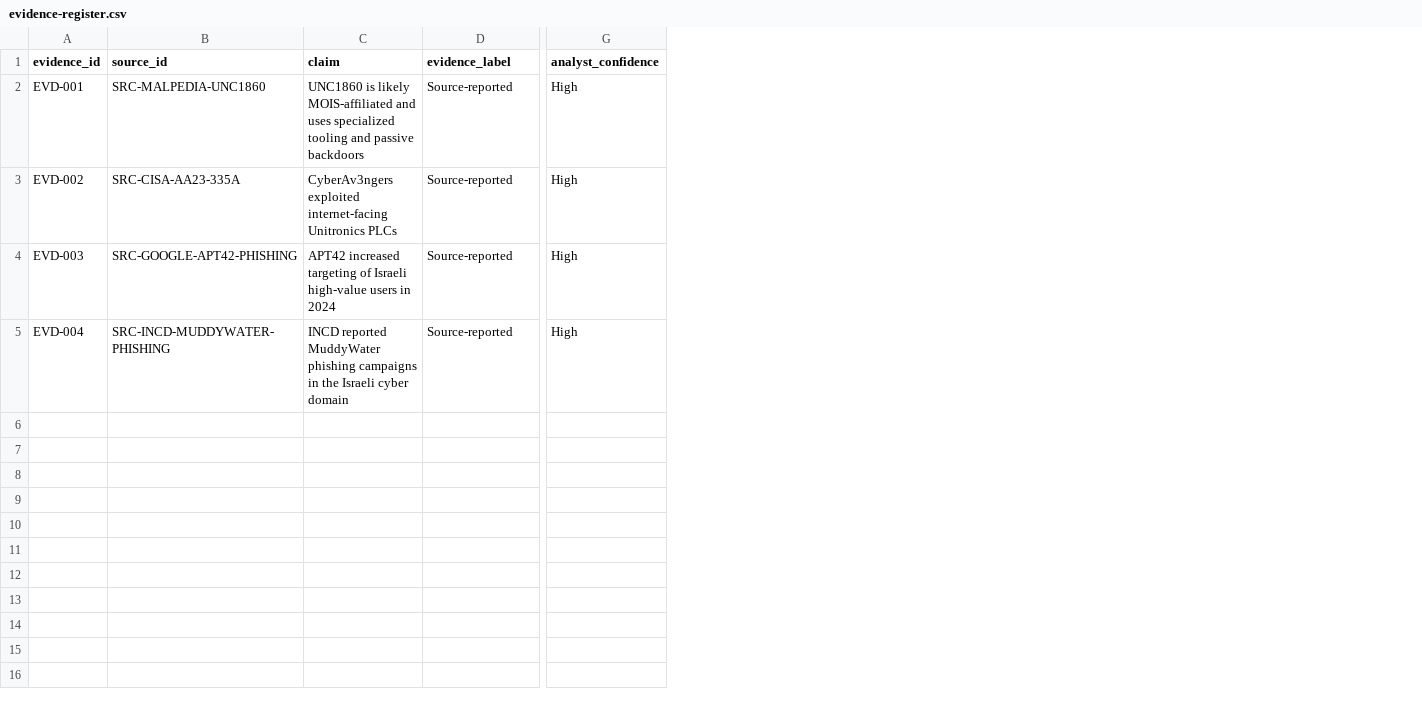
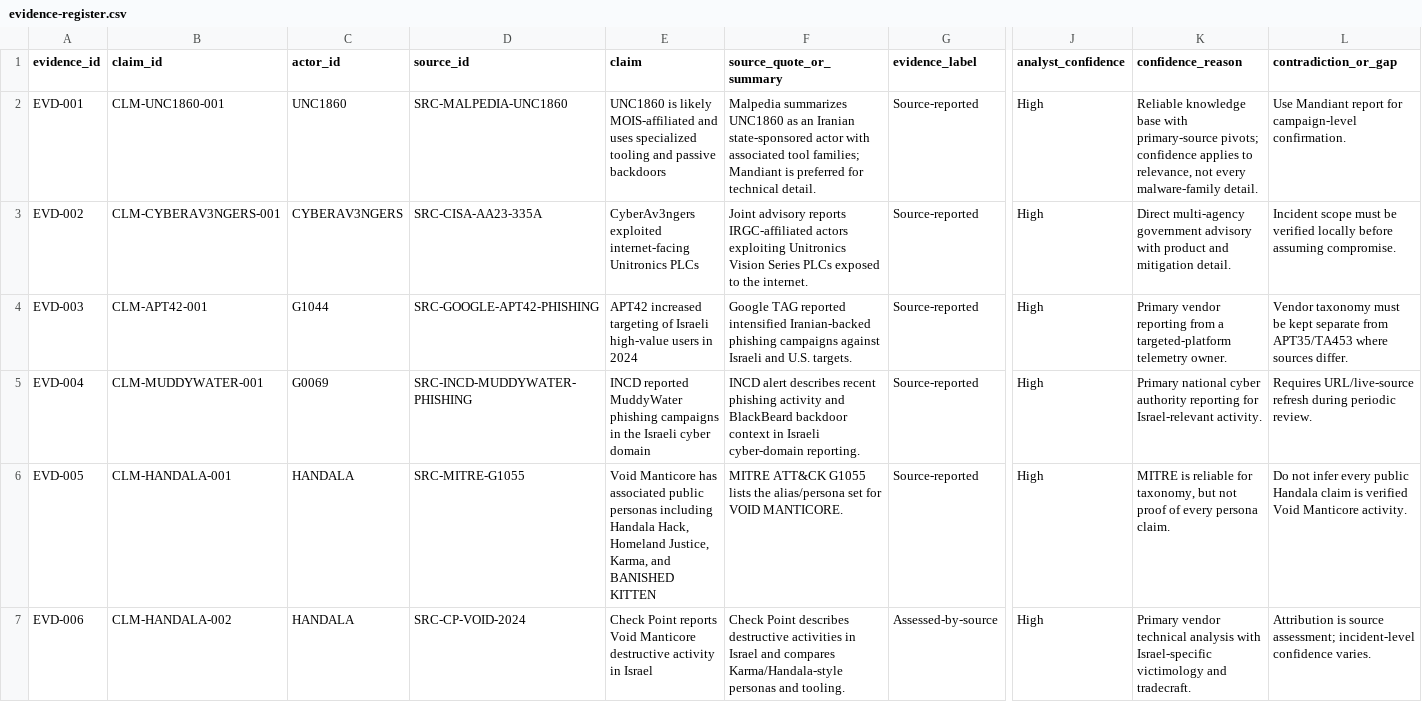
Before and after one commit to anpa1200/israel-government-threat-actors-cti, a CSV file: examples/registers/evidence-register.csv, drawn as a sheet; only a part is shown, gaps mark what is left out; rows hold the shown columns only; the diff covers the shown part only; the diff names each change by its address in the sheet, - before the commit and + after, or states it on an @@ line.

```diff
--- a/examples/registers/evidence-register.csv
+++ b/examples/registers/evidence-register.csv
+column B (claim_id), rows 2-5: CLM-UNC1860-001 | CLM-CYBERAV3NGERS-001 | CLM-APT42-001 | CLM-MUDDYWATER-001
+column C (actor_id), rows 2-5: UNC1860 | CYBERAV3NGERS | G1044 | G0069
+column F (source_quote_or_summary), rows 2-5: Malpedia summarizes UNC1860 as an Iranian state-sponsored actor with associated tool families; Mandiant is preferred for technical detail. | Joint advisory reports IRGC-affiliated actors exploiting Unitronics Vision Series PLCs exposed to the internet. | Google TAG reported intensified Iranian-backed phishing campaigns against Israeli and U.S. targets. | INCD alert describes recent phishing activity and BlackBeard backdoor context in Israeli cyber-domain reporting.
+column K (confidence_reason), rows 2-5: Reliable knowledge base with primary-source pivots; confidence applies to relevance, not every malware-family detail. | Direct multi-agency government advisory with product and mitigation detail. | Primary vendor reporting from a targeted-platform telemetry owner. | Primary national cyber authority reporting for Israel-relevant activity.
+column L (contradiction_or_gap), rows 2-5: Use Mandiant report for campaign-level confirmation. | Incident scope must be verified locally before assuming compromise. | Vendor taxonomy must be kept separate from APT35/TA453 where sources differ. | Requires URL/live-source refresh during periodic review.
+row 6: EVD-005 | CLM-HANDALA-001 | HANDALA | SRC-MITRE-G1055 | Void Manticore has associated public personas including Handala Hack, Homeland Justice, Karma, and BANISHED KITTEN | MITRE ATT&CK G1055 lists the alias/persona set for VOID MANTICORE. | Source-reported | High | MITRE is reliable for taxonomy, but not proof of every persona claim. | Do not infer every public Handala claim is verified Void Manticore activity.
+row 7: EVD-006 | CLM-HANDALA-002 | HANDALA | SRC-CP-VOID-2024 | Check Point reports Void Manticore destructive activity in Israel | Check Point describes destructive activities in Israel and compares Karma/Handala-style personas and tooling. | Assessed-by-source | High | Primary vendor technical analysis with Israel-specific victimology and tradecraft. | Attribution is source assessment; incident-level confidence varies.
```
Also changed, not shown: 6 added rows elsewhere in this file, data/sources.csv, data/ttps.csv, 16 other files.
